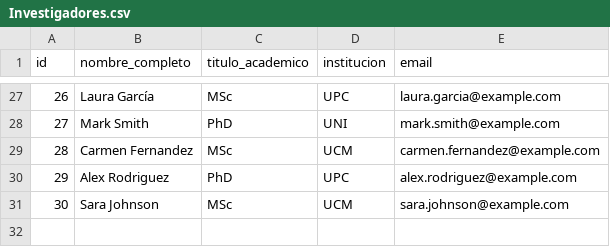
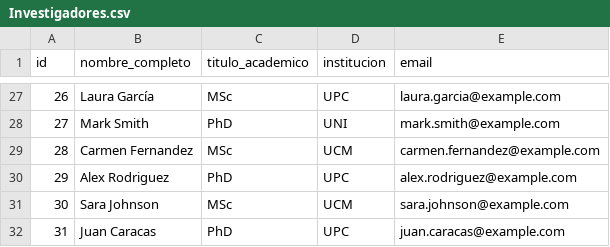
Before and after one commit to JoseMendozaMata/Proyecto1BDA, a CSV file: data/Investigadores.csv, drawn as a sheet; only a part is shown, gaps mark what is left out.

```diff
--- a/data/Investigadores.csv
+++ b/data/Investigadores.csv
@@ -31 +31,2 @@ id,nombre_completo,titulo_academico,institucion,email
 30,Sara Johnson,MSc,UCM,sara.johnson@example.com
+31,Juan Caracas,PhD,UPC,juan.caracas@example.com
```
Also changed, not shown: 5 other files.
